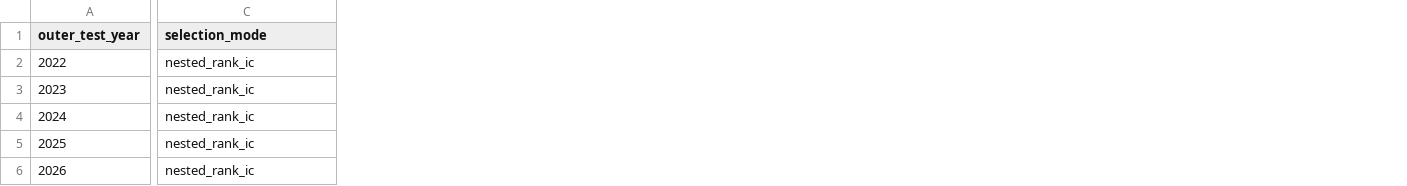
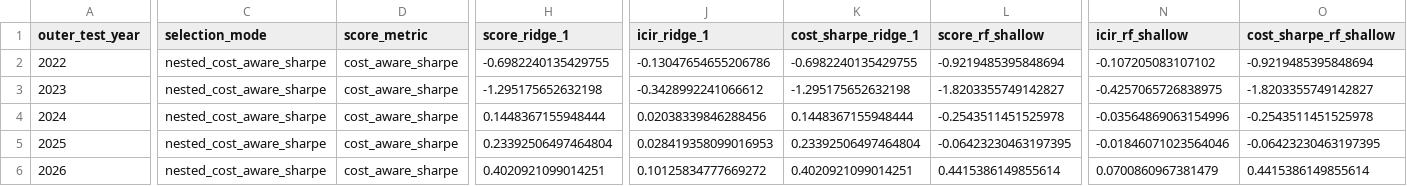
Before and after one commit to leochunghang-maker/multi-factor-ml-trading-strategy, a CSV file: results/reports/nested_model_selection.csv, drawn as a sheet; only a part is shown, gaps mark what is left out; the diff covers the shown part only; the diff names each change by its address in the sheet, - before the commit and + after, or states it on an @@ line.

Commit message:
Make nested inner scoring cost-aware (Sharpe) with ICIR option
Default nested selection maximizes cost-aware L/S Sharpe after turnover
and borrow; support icir and rank_ic via config. Log IC/ICIR/Sharpe per
candidate; regenerate walk-forward metrics (rf_default all years).

```diff
--- a/results/reports/nested_model_selection.csv
+++ b/results/reports/nested_model_selection.csv
+column D (score_metric), rows 2-6: all cost_aware_sharpe
+column H (score_ridge_1), rows 2-6: -0.6982240135429755 | -1.295175652632198 | 0.1448367155948444 | 0.23392506497464804 | 0.4020921099014251
+column J (icir_ridge_1), rows 2-6: -0.13047654655206786 | -0.3428992241066612 | 0.02038339846288456 | 0.028419358099016953 | 0.10125834777669272
+column K (cost_sharpe_ridge_1), rows 2-6: -0.6982240135429755 | -1.295175652632198 | 0.1448367155948444 | 0.23392506497464804 | 0.4020921099014251
+column L (score_rf_shallow), rows 2-6: -0.9219485395848694 | -1.8203355749142827 | -0.2543511451525978 | -0.06423230463197395 | 0.4415386149855614
+column N (icir_rf_shallow), rows 2-6: -0.107205083107102 | -0.4257065726838975 | -0.03564869063154996 | -0.01846071023564046 | 0.0700860967381479
+column O (cost_sharpe_rf_shallow), rows 2-6: -0.9219485395848694 | -1.8203355749142827 | -0.2543511451525978 | -0.06423230463197395 | 0.4415386149855614
-C2:C6 (selection_mode): nested_rank_ic
+C2:C6 (selection_mode): nested_cost_aware_sharpe
```
Also changed, not shown: 3 added columns and 15 edited cells elsewhere in this file, 9 other files.
